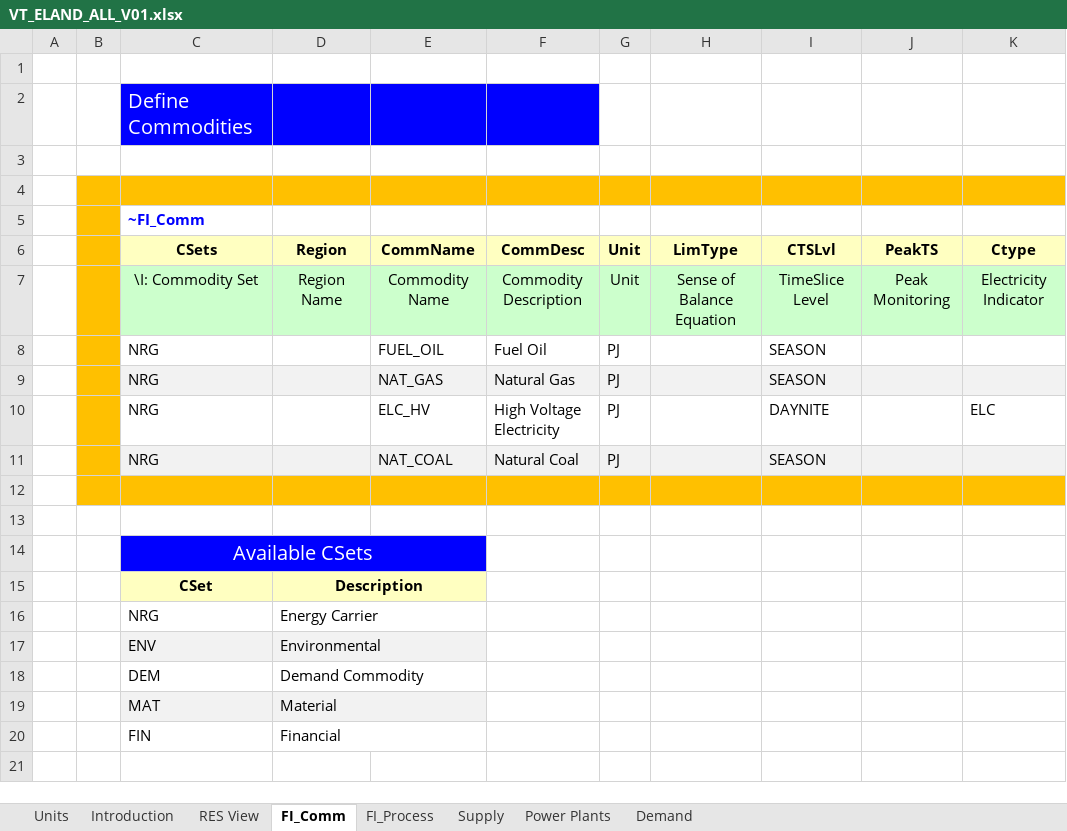
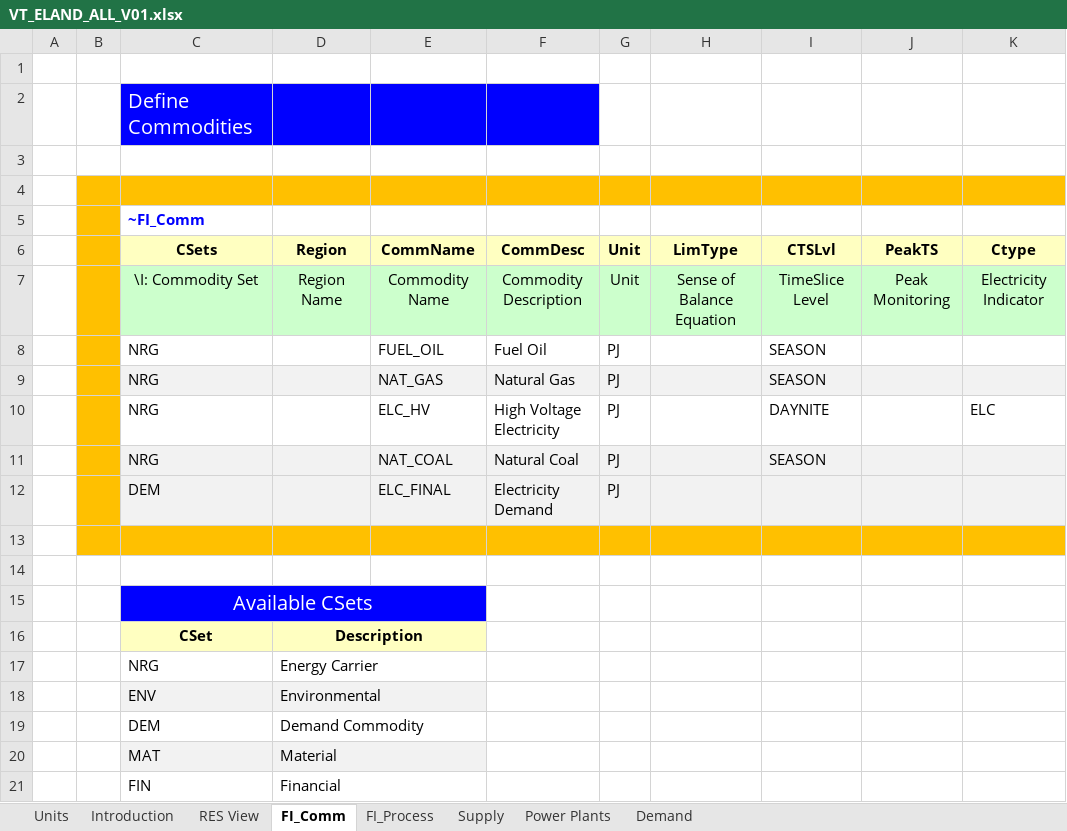
Before and after one commit to julianpwl13/Integrated-Energy-Resource-Planning, an Excel workbook: VT_ELAND_ALL_V01.xlsx, sheet FI_Comm, drawn as a sheet; values as stored, in another font and other column widths than the file's, no borders; the diff names each change by its address in the sheet, - before the commit and + after, or states it on an @@ line.

```diff
--- a/VT_ELAND_ALL_V01.xlsx (sheet FI_Comm)
+++ b/VT_ELAND_ALL_V01.xlsx (sheet FI_Comm)
+row 12:  |  | DEM |  | ELC_FINAL | Electricity Demand | PJ
```
Also changed, not shown: sheet Demand, sheet FI_Process.
